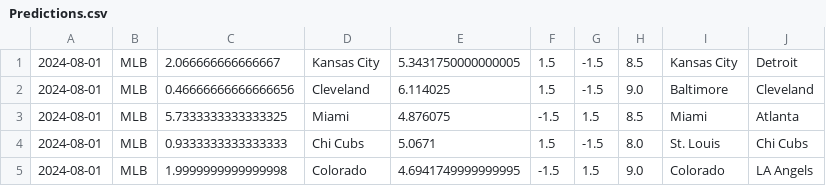
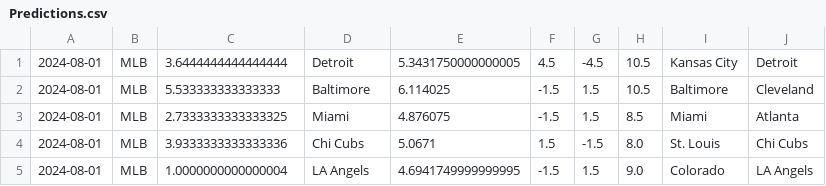
Before and after one commit to cookeda/CapstoneSportsbook, a CSV file: OddsHistory/History/Predictions.csv, drawn as a sheet.

```diff
--- a/OddsHistory/History/Predictions.csv
+++ b/OddsHistory/History/Predictions.csv
@@ -1,5 +1,5 @@
-2024-08-01,MLB,2.066666666666667,Kansas City,5.3431750000000005,1.5,-1.5,8.5,Kansas City,Detroit
-2024-08-01,MLB,0.46666666666666656,Cleveland,6.114025,1.5,-1.5,9.0,Baltimore,Cleveland
-2024-08-01,MLB,5.7333333333333325,Miami,4.876075,-1.5,1.5,8.5,Miami,Atlanta
-2024-08-01,MLB,0.9333333333333333,Chi Cubs,5.0671,1.5,-1.5,8.0,St. Louis,Chi Cubs
-2024-08-01,MLB,1.9999999999999998,Colorado,4.6941749999999995,-1.5,1.5,9.0,Colorado,LA Angels
+2024-08-01,MLB,3.6444444444444444,Detroit,5.3431750000000005,4.5,-4.5,10.5,Kansas City,Detroit
+2024-08-01,MLB,5.533333333333333,Baltimore,6.114025,-1.5,1.5,10.5,Baltimore,Cleveland
+2024-08-01,MLB,2.7333333333333325,Miami,4.876075,-1.5,1.5,8.5,Miami,Atlanta
+2024-08-01,MLB,3.9333333333333336,Chi Cubs,5.0671,1.5,-1.5,8.0,St. Louis,Chi Cubs
+2024-08-01,MLB,1.0000000000000004,LA Angels,4.6941749999999995,-1.5,1.5,9.0,Colorado,LA Angels
```
Also changed, not shown: 14 other files.
